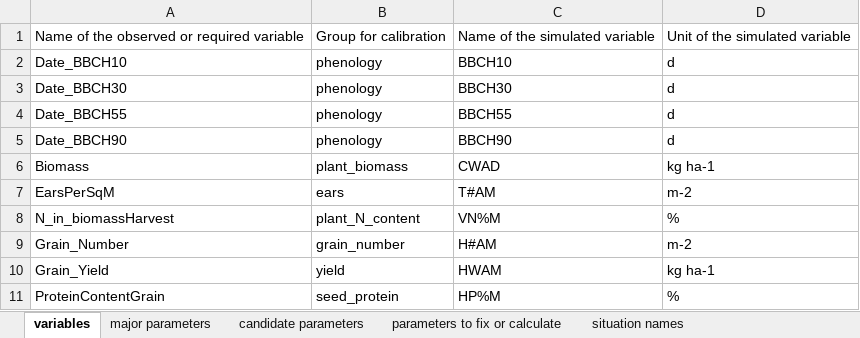
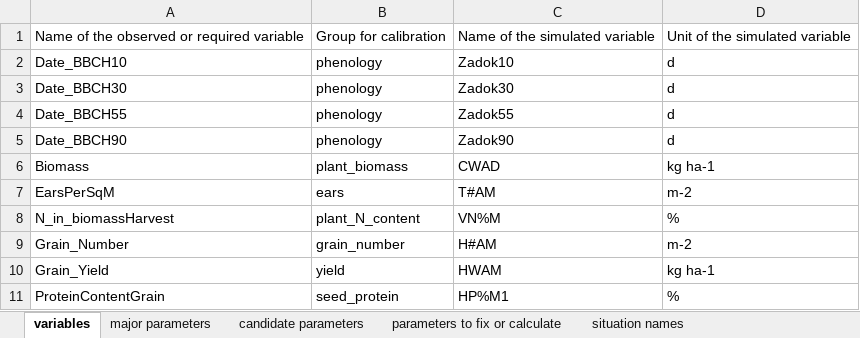
Before and after one commit to mehmoodmz/AgMIP-Calibration-Phase-IV, an Excel workbook: data/CROPSIM_Mehmood_v5.xlsx, sheet variables, drawn as a sheet; values as stored, in another font and other column widths than the file's, no borders; the diff names each change by its address in the sheet, - before the commit and + after, or states it on an @@ line.

```diff
--- a/data/CROPSIM_Mehmood_v5.xlsx (sheet variables)
+++ b/data/CROPSIM_Mehmood_v5.xlsx (sheet variables)
-C2: BBCH10
+C2: Zadok10
-C3: BBCH30
+C3: Zadok30
-C4: BBCH55
+C4: Zadok55
-C5: BBCH90
+C5: Zadok90
-C11: HP%M
+C11: HP%M1
```
Also changed, not shown: sheet candidate parameters, data/CERES_Mehmood_v5.xlsx, data/NWHEAT_Mehmood_v5.xlsx.
